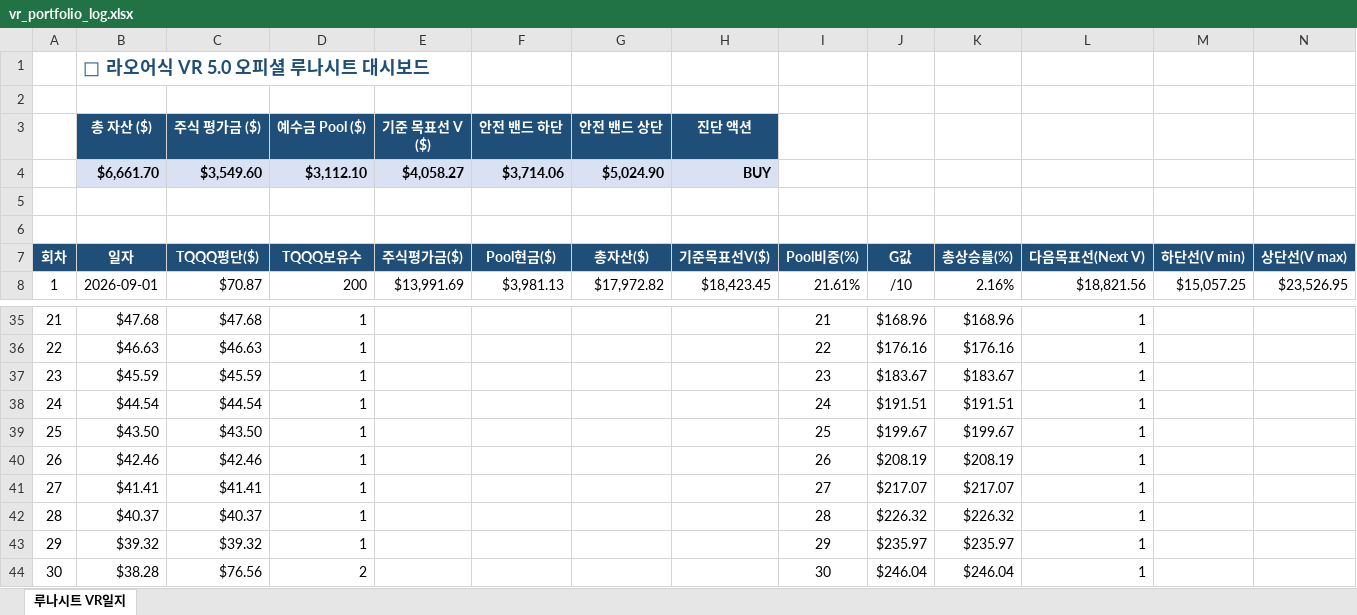
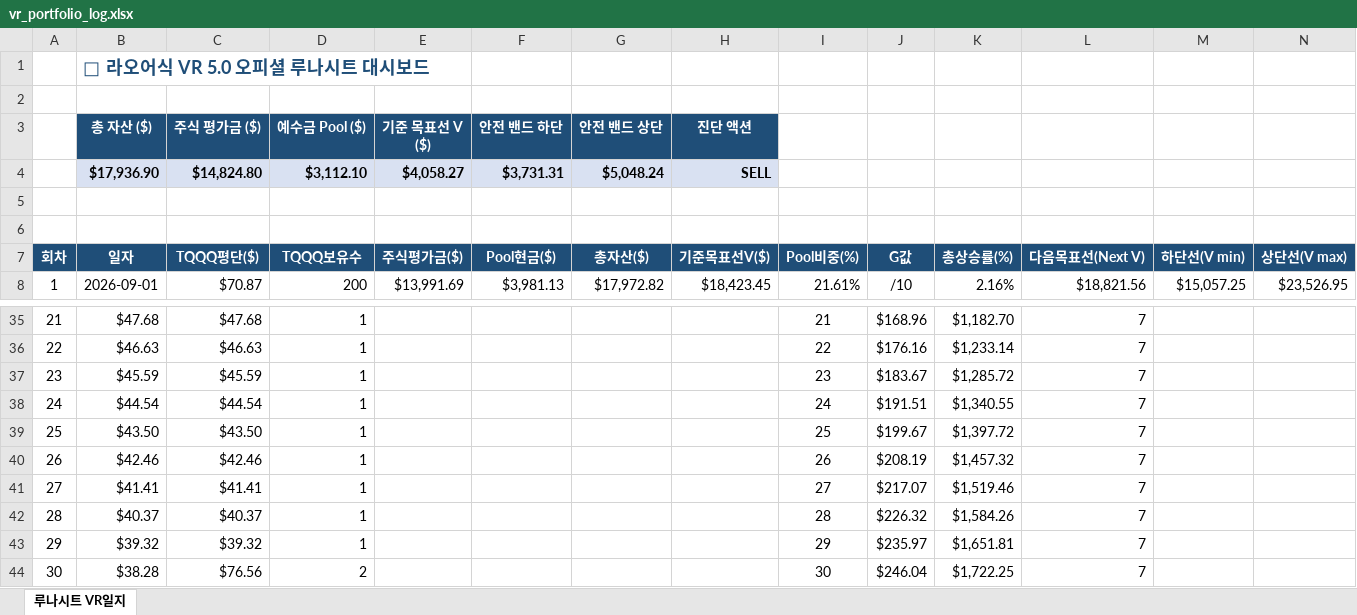
Before and after one commit to omhdydy-source/stock, an Excel workbook: vr_portfolio_log.xlsx, sheet 루나시트 VR일지, drawn as a sheet; only a part is shown, gaps mark what is left out; values as stored, in another font and other column widths than the file's, no borders; charts and pictures not drawn; removed rows and columns are numbered as before the commit, all else as after; rows hold the shown columns only; the diff covers the shown part only; the diff names each change by its address in the sheet, - before the commit and + after, or states it on an @@ line.

```diff
--- a/vr_portfolio_log.xlsx (sheet 루나시트 VR일지)
+++ b/vr_portfolio_log.xlsx (sheet 루나시트 VR일지)
-row 4:  | $6,661.70 | $3,549.60 | $3,112.10 | $4,058.27 | $3,714.06 | $5,024.90 | BUY
+row 4:  | $17,936.90 | $14,824.80 | $3,112.10 | $4,058.27 | $3,731.31 | $5,048.24 | SELL
-K35: $168.96
+K35: $1,182.70
-L35:L44: 1
+L35:L44: 7
-K36: $176.16
+K36: $1,233.14
-K37: $183.67
+K37: $1,285.72
-K38: $191.51
+K38: $1,340.55
-K39: $199.67
+K39: $1,397.72
-K40: $208.19
+K40: $1,457.32
-K41: $217.07
+K41: $1,519.46
-K42: $226.32
+K42: $1,584.26
-K43: $235.97
+K43: $1,651.81
-K44: $246.04
+K44: $1,722.25
```
Also changed, not shown: 50 edited cells and cell formats elsewhere in this sheet, 2 other files.
